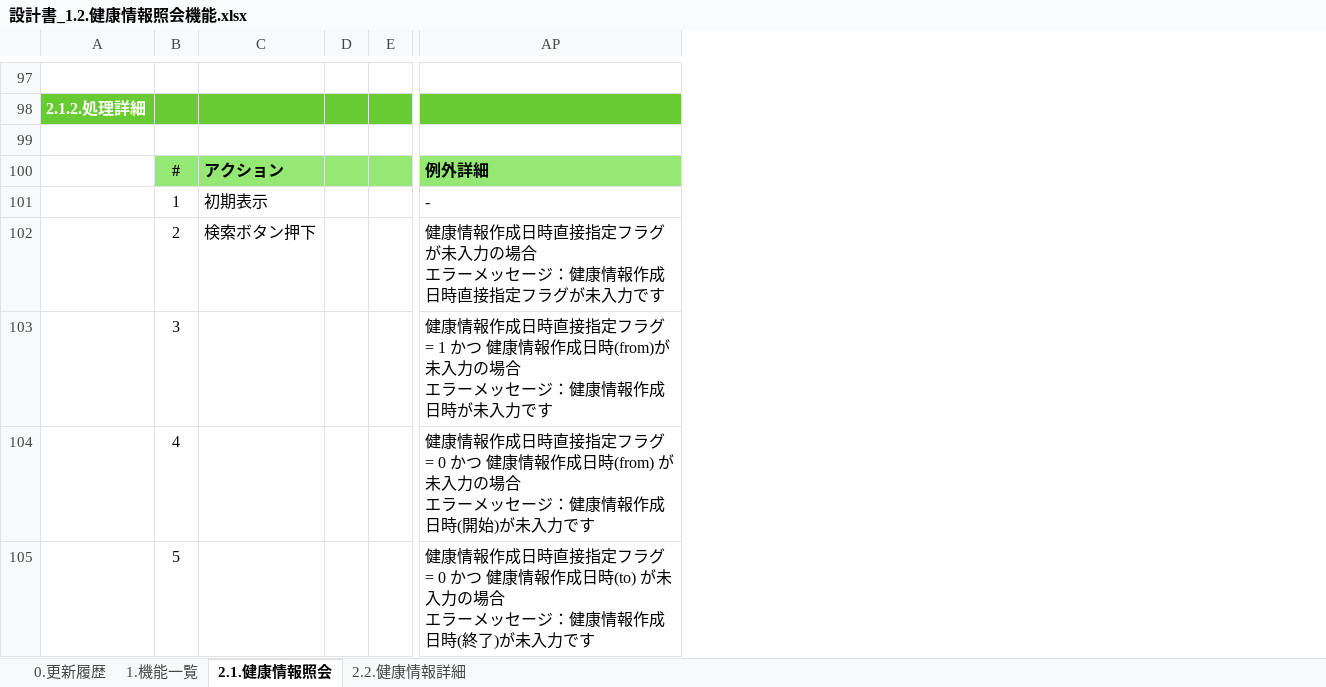
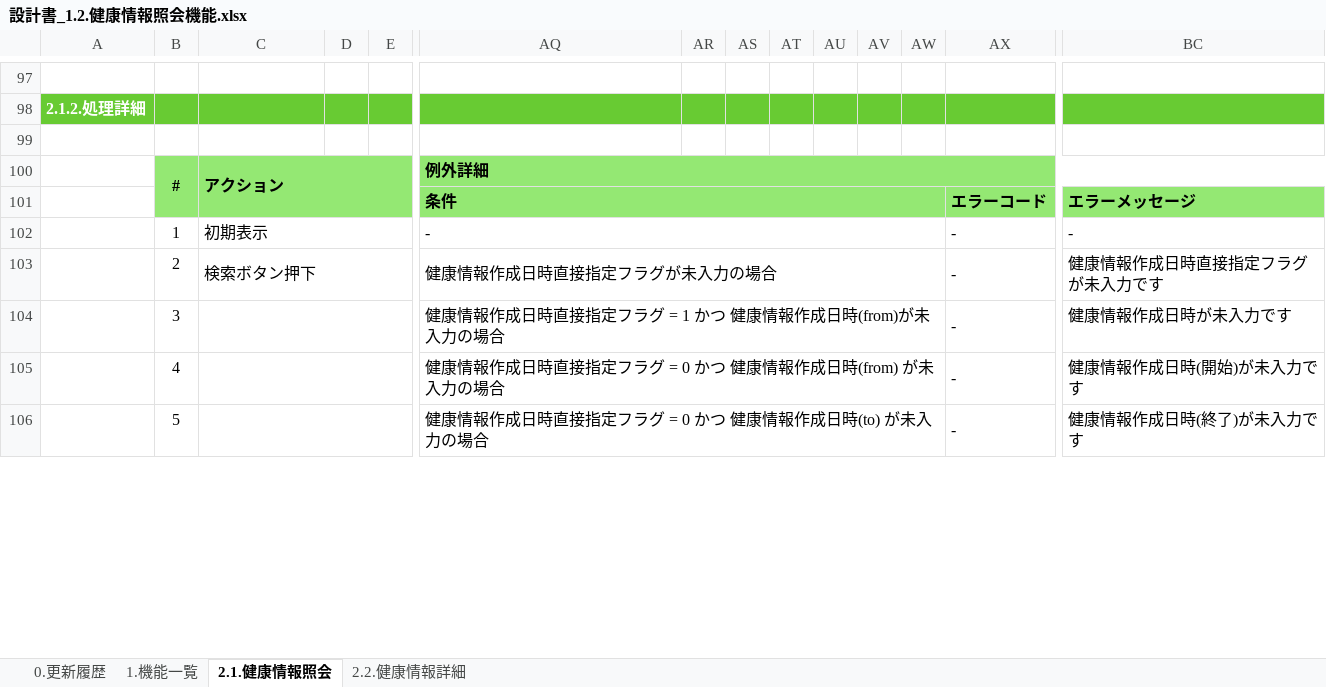
Before and after one commit to kohei-okazaki/work-3g, an Excel workbook: ha-asset/01_design/01_dashboard/設計書_1.2.健康情報照会機能.xlsx, sheet 2.1.健康情報照会, drawn as a sheet; only a part is shown, gaps mark what is left out; values as stored, in another font and other column widths than the file's, no borders; charts and pictures not drawn; addresses are those after the commit; rows hold the shown columns only; ↵ is a line break in a cell; the diff covers the shown part only; the diff names each change by its address in the sheet, - before the commit and + after, or states it on an @@ line.

Commit message:
照会画面の設計書のフォーマットを最新化

```diff
--- a/ha-asset/01_design/01_dashboard/設計書_1.2.健康情報照会機能.xlsx (sheet 2.1.健康情報照会)
+++ b/ha-asset/01_design/01_dashboard/設計書_1.2.健康情報照会機能.xlsx (sheet 2.1.健康情報照会)
+column AR, empty
+column AS, empty
+column AT, empty
+column AU, empty
+column AV, empty
+column AW, empty
+column AX, rows 102-106: all -
+column BC, rows 102-106: - | 健康情報作成日時直接指定フラグが未入力です | 健康情報作成日時が未入力です | 健康情報作成日時(開始)が未入力です | 健康情報作成日時(終了)が未入力です
+B100:B101 merged
+C100:I101 merged
+AQ100:BC100 merged
+row 101:  |  |  |  |  | 条件 |  |  |  |  |  |  | エラーコード | エラーメッセージ
+C102:I102 merged
+AQ102:AW102 merged
+C103:I103 merged
-AQ103: 健康情報作成日時直接指定フラグが未入力の場合 ↵ エラーメッセージ：健康情報作成日時直接指定フラグが未入力です
+AQ103: 健康情報作成日時直接指定フラグが未入力の場合
+AQ103:AW103 merged
+C104:I104 merged
-AQ104: …力の場合 ↵ エラーメッセージ：健康情報作成日時が未入力です
+AQ104: …力の場合
+AQ104:AW104 merged
+C105:I105 merged
-AQ105: …力の場合 ↵ エラーメッセージ：健康情報作成日時(開始)が未入力です
+AQ105: …力の場合
+AQ105:AW105 merged
+C106:I106 merged
-AQ106: …力の場合 ↵ エラーメッセージ：健康情報作成日時(終了)が未入力です
+AQ106: …力の場合
+AQ106:AW106 merged
```
Also changed, not shown: 6 added columns, 1 removed column, 9 edited cells, cell formats and merged cells elsewhere in this sheet, sheet 2.2.健康情報詳細, sheet 1.機能一覧, sheet 0.更新履歴.
